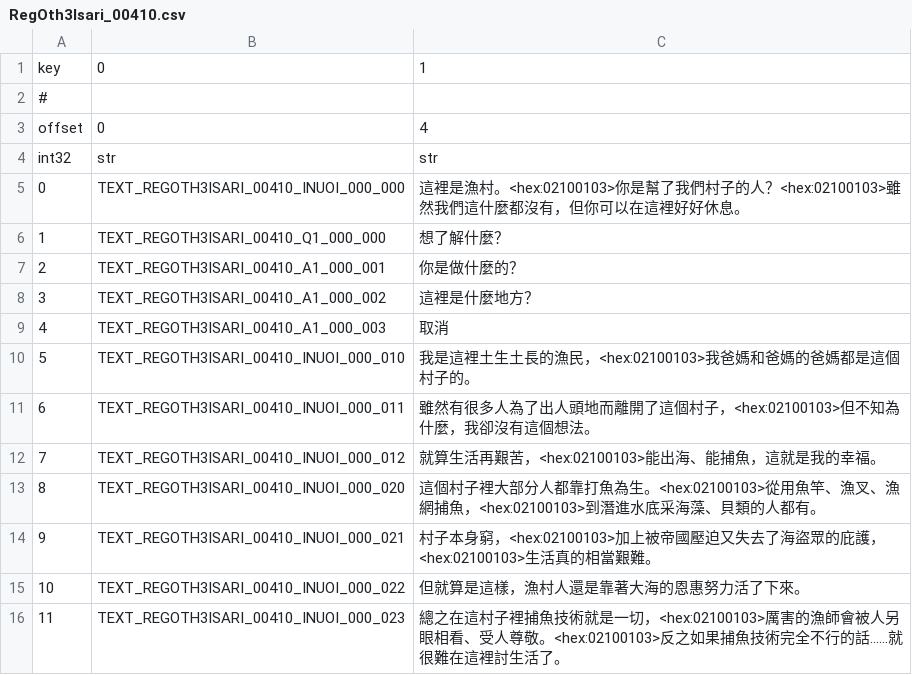
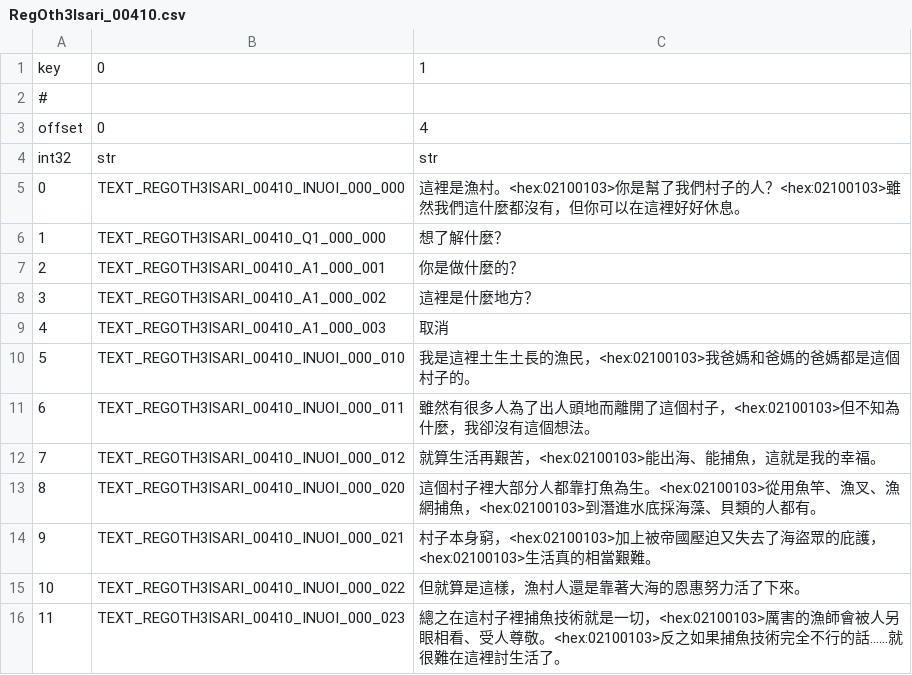
Before and after one commit to KazeMai/FFXIVChnTextPatch-TWice, a CSV file: resource/rawexd/custom/004/RegOth3Isari_00410.csv, drawn as a sheet.

Commit message:
fix: 采海藻→採海藻

```diff
--- a/resource/rawexd/custom/004/RegOth3Isari_00410.csv
+++ b/resource/rawexd/custom/004/RegOth3Isari_00410.csv
@@ -12,3 +12,3 @@ int32,str,str
 7,TEXT_REGOTH3ISARI_00410_INUOI_000_012,就算生活再艱苦，<hex:02100103>能出海、能捕魚，這就是我的幸福。
-8,TEXT_REGOTH3ISARI_00410_INUOI_000_020,這個村子裡大部分人都靠打魚為生。<hex:02100103>從用魚竿、漁叉、漁網捕魚，<hex:02100103>到潛進水底采海藻、貝類的人都有。
+8,TEXT_REGOTH3ISARI_00410_INUOI_000_020,這個村子裡大部分人都靠打魚為生。<hex:02100103>從用魚竿、漁叉、漁網捕魚，<hex:02100103>到潛進水底採海藻、貝類的人都有。
 9,TEXT_REGOTH3ISARI_00410_INUOI_000_021,村子本身窮，<hex:02100103>加上被帝國壓迫又失去了海盜眾的庇護，<hex:02100103>生活真的相當艱難。
```
